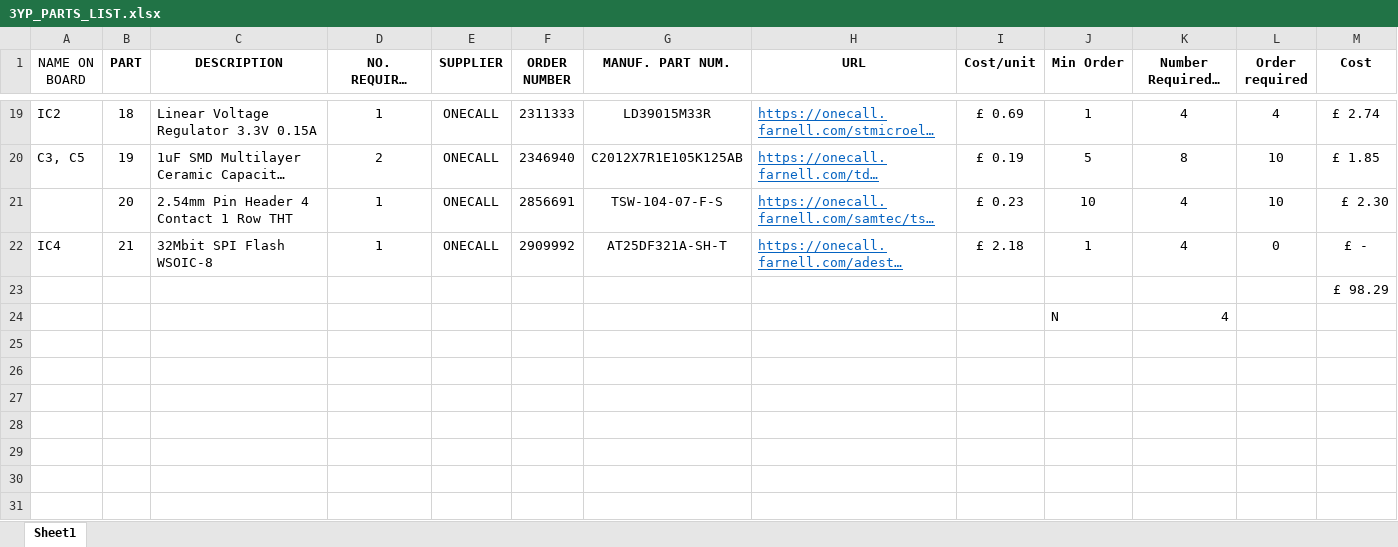
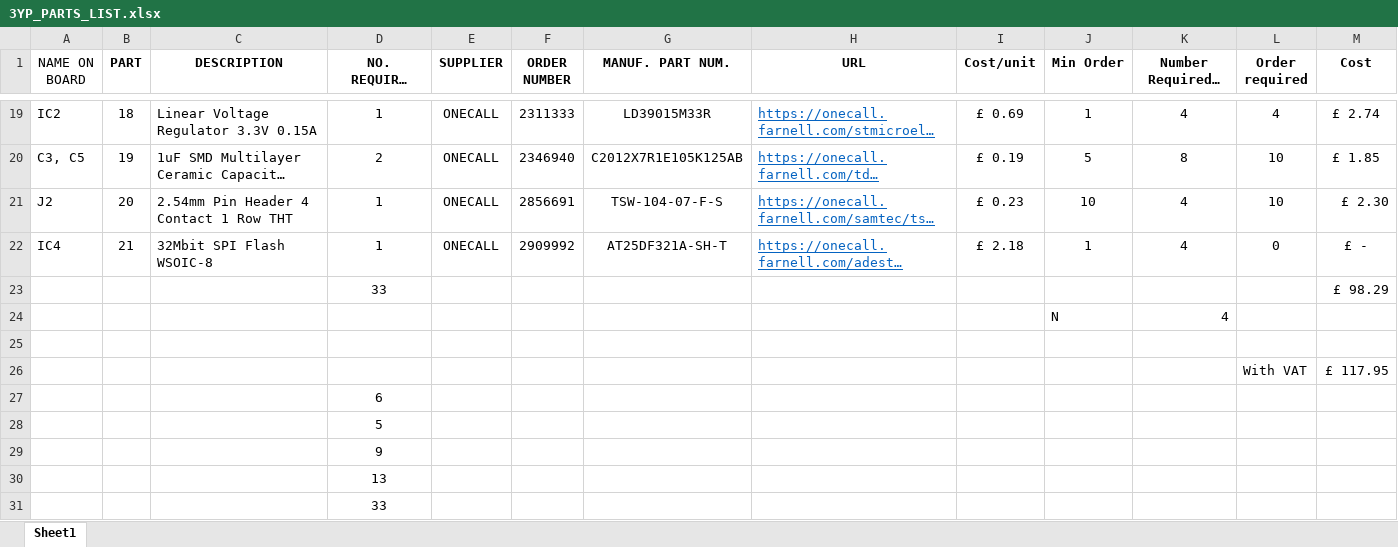
Before and after one commit to samken600/3YP, an Excel workbook: pcb/3YP_PARTS_LIST.xlsx, sheet Sheet1, drawn as a sheet; only a part is shown, gaps mark what is left out; long unchanged cells end in …; values as stored, in another font and other column widths than the file's, no borders; the diff names each change by its address in the sheet, - before the commit and + after, or states it on an @@ line.

Commit message:
Updated board

```diff
--- a/pcb/3YP_PARTS_LIST.xlsx (sheet Sheet1)
+++ b/pcb/3YP_PARTS_LIST.xlsx (sheet Sheet1)
-A21 (NAME ON BOARD): (empty)
+A21 (NAME ON BOARD): J2
-D23 (NO. REQUIRED (PER BOARD)): (empty)
+D23 (NO. REQUIRED (PER BOARD)): 33
+row 25: (empty)
+row 26:  |  |  |  |  |  |  |  |  |  |  | With VAT | £ 117.95
+row 27:  |  |  | 6
+row 28:  |  |  | 5
+row 29:  |  |  | 9
+row 30:  |  |  | 13
+row 31:  |  |  | 33
```
Also changed, not shown: 25 other files.
